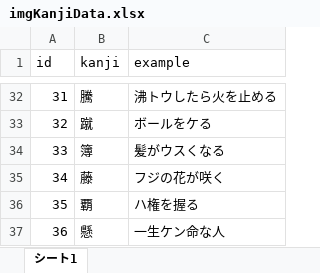
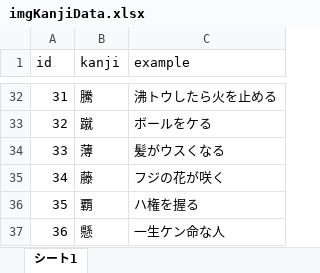
Before and after one commit to guppi-tw/KanjiTrainNew, an Excel workbook: Assets/imgKanjiData.xlsx, sheet シート1, drawn as a sheet; only a part is shown, gaps mark what is left out; values as stored, in another font and other column widths than the file's, no borders; the diff names each change by its address in the sheet, - before the commit and + after, or states it on an @@ line.

```diff
--- a/Assets/imgKanjiData.xlsx (sheet シート1)
+++ b/Assets/imgKanjiData.xlsx (sheet シート1)
-B34 (kanji): 簿
+B34 (kanji): 薄
```
Also changed, not shown: 13 other files.
